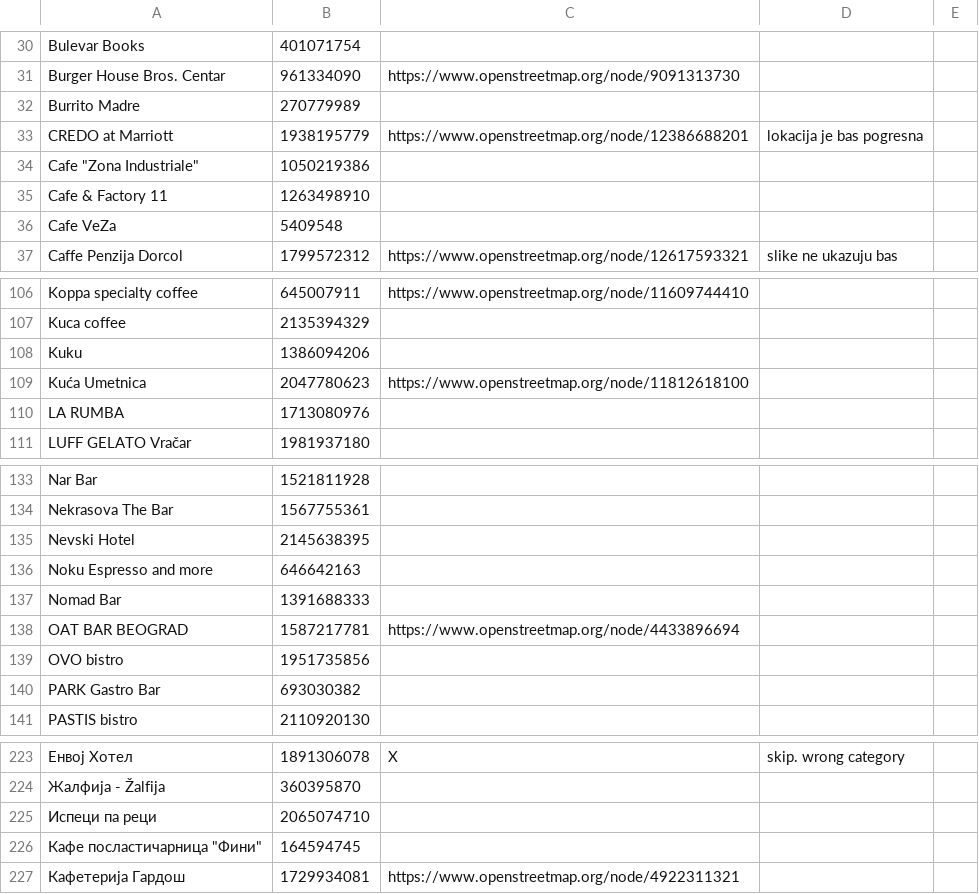
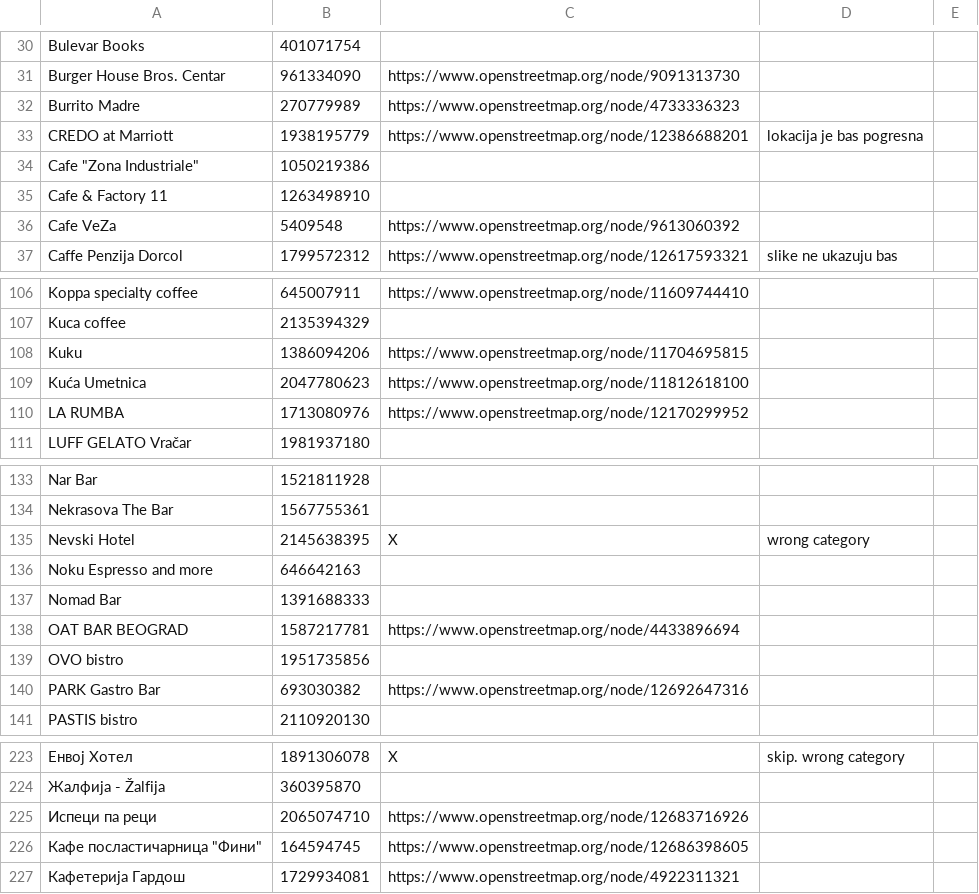
Before and after one commit to vanjakom/zanimljiva-geografija, a CSV file: dataset/zabranjenopusenje/imabezdima.csv, drawn as a sheet; only a part is shown, gaps mark what is left out; the diff covers the shown part only; the diff names each change by its address in the sheet, - before the commit and + after, or states it on an @@ line.

```diff
--- a/dataset/zabranjenopusenje/imabezdima.csv
+++ b/dataset/zabranjenopusenje/imabezdima.csv
-C32: (empty)
+C32: https://www.openstreetmap.org/node/4733336323
-C36: (empty)
+C36: https://www.openstreetmap.org/node/9613060392
-C108: (empty)
+C108: https://www.openstreetmap.org/node/11704695815
-C110: (empty)
+C110: https://www.openstreetmap.org/node/12170299952
-C135: (empty)
+C135: X
-D135: (empty)
+D135: wrong category
-C140: (empty)
+C140: https://www.openstreetmap.org/node/12692647316
-C225: (empty)
+C225: https://www.openstreetmap.org/node/12683716926
-C226: (empty)
+C226: https://www.openstreetmap.org/node/12686398605
```
Also changed, not shown: 15 edited cells elsewhere in this file, 1 other file.
